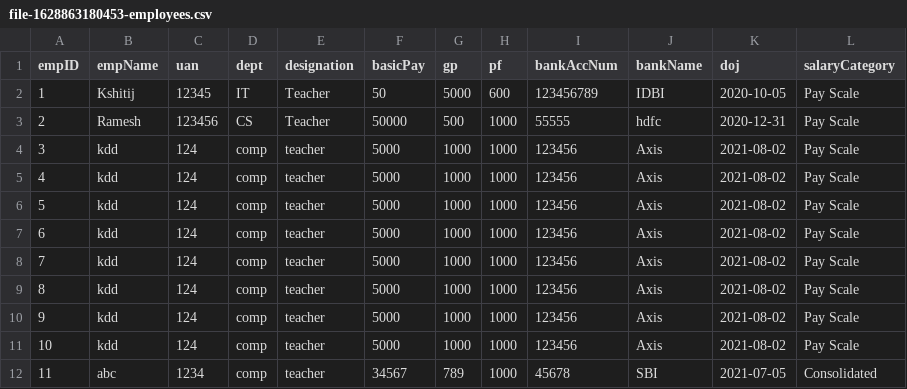
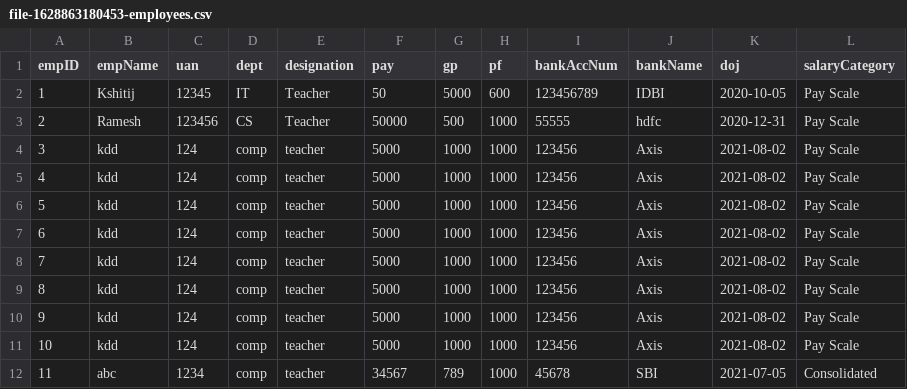
Before and after one commit to bansi-123/salarySoftware, a CSV file: uploads/file-1628863180453-employees.csv, drawn as a sheet.

Commit message:
new calculation for salary,bp updation calc updated

```diff
--- a/uploads/file-1628863180453-employees.csv
+++ b/uploads/file-1628863180453-employees.csv
@@ -1,2 +1,2 @@
-empID,empName,uan,dept,designation,basicPay,gp,pf,bankAccNum,bankName,doj,salaryCategory
+empID,empName,uan,dept,designation,pay,gp,pf,bankAccNum,bankName,doj,salaryCategory
 1,Kshitij,12345,IT,Teacher,50,5000,600,123456789,IDBI,2020-10-05,"Pay Scale"
```
Also changed, not shown: uploads/file-1628874840756-employees.csv, uploads/file-1628874981376-employees.csv, 20 other files.
